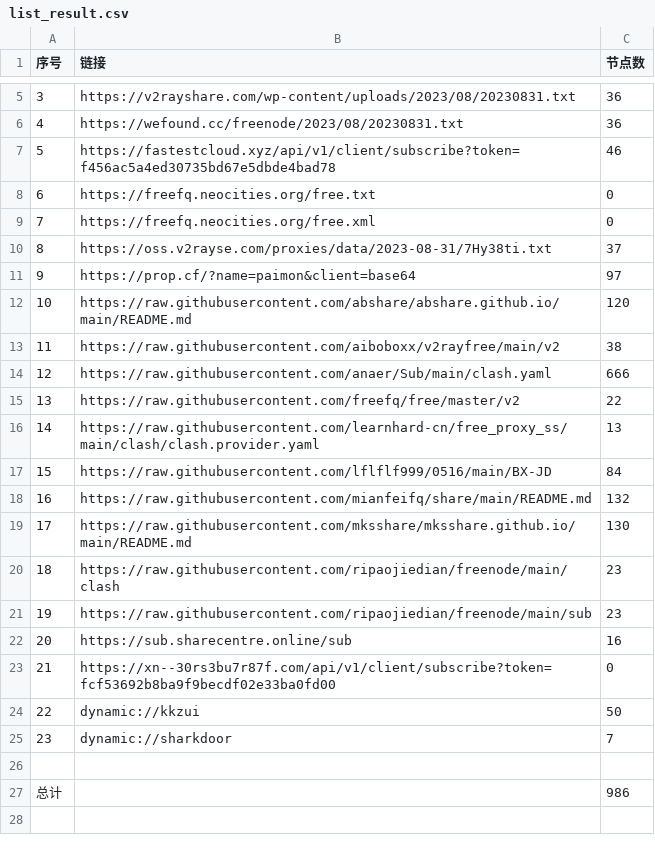
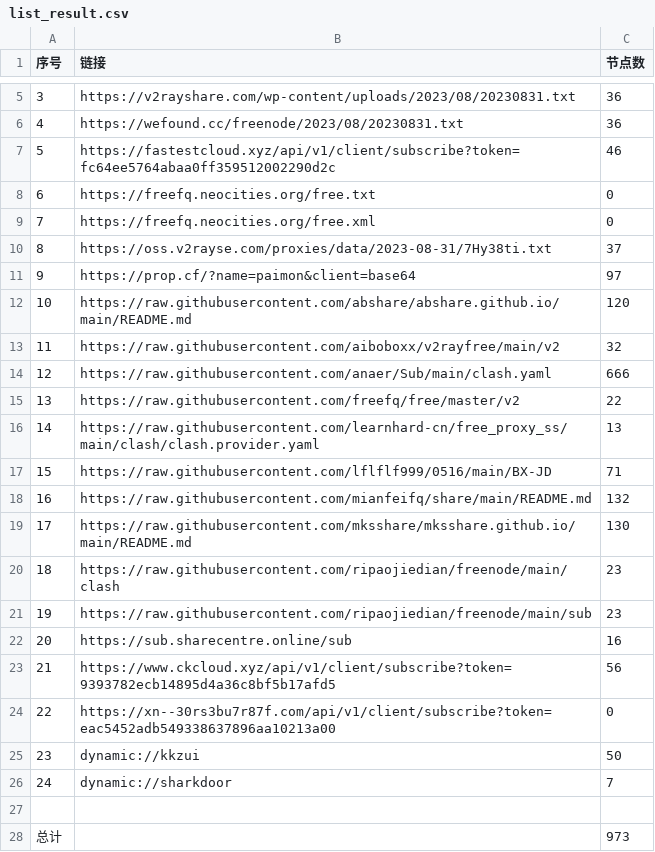
Before and after one commit to chxxyz2004/NoMoreWalls, a CSV file: list_result.csv, drawn as a sheet; only a part is shown, gaps mark what is left out; addresses are those after the commit; the diff names each change by its address in the sheet, - before the commit and + after, or states it on an @@ line.

```diff
--- a/list_result.csv
+++ b/list_result.csv
-B7 (链接): https://fastestcloud.xyz/api/v1/client/subscribe?token=f456ac5a4ed30735bd67e5dbde4bad78
+B7 (链接): https://fastestcloud.xyz/api/v1/client/subscribe?token=fc64ee5764abaa0ff359512002290d2c
-C13 (节点数): 38
+C13 (节点数): 32
-C17 (节点数): 84
+C17 (节点数): 71
+row 23: 21 | https://www.ckcloud.xyz/api/v1/client/subscribe?token=9393782ecb14895d4a36c8bf5b17afd5 | 56
@@ column A (序号) renumbered between rows 24 and 26 @@
-B24 (链接): https://xn--30rs3bu7r87f.com/api/v1/client/subscribe?token=fcf53692b8ba9f9becdf02e33ba0fd00
+B24 (链接): https://xn--30rs3bu7r87f.com/api/v1/client/subscribe?token=eac5452adb549338637896aa10213a00
-C28 (节点数): 986
+C28 (节点数): 973
```
Also changed, not shown: 5 other files.
